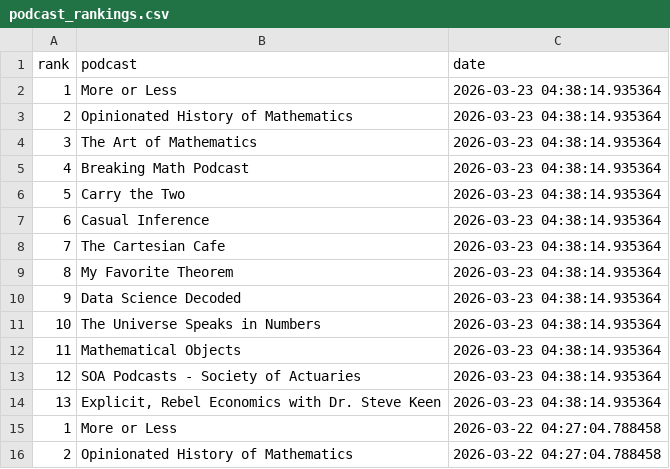
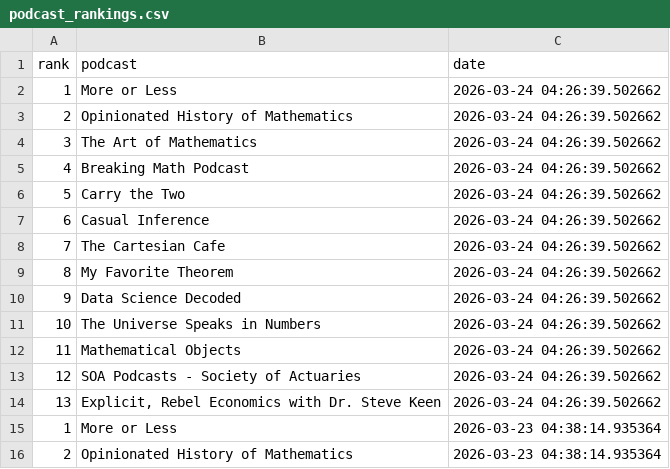
Before and after one commit to LucyMcGowan/math-podcast-rankings, a CSV file: podcast_rankings.csv, drawn as a sheet; only a part is shown; the shorter side is filled out with more unchanged rows.

```diff
--- a/podcast_rankings.csv
+++ b/podcast_rankings.csv
@@ -1,2 +1,15 @@
 "rank","podcast","date"
+1,"More or Less",2026-03-24 04:26:39.502662
+2,"Opinionated History of Mathematics",2026-03-24 04:26:39.502662
+3,"The Art of Mathematics",2026-03-24 04:26:39.502662
+4,"Breaking Math Podcast",2026-03-24 04:26:39.502662
+5,"Carry the Two",2026-03-24 04:26:39.502662
+6,"Casual Inference",2026-03-24 04:26:39.502662
+7,"The Cartesian Cafe",2026-03-24 04:26:39.502662
+8,"My Favorite Theorem",2026-03-24 04:26:39.502662
+9,"Data Science Decoded",2026-03-24 04:26:39.502662
+10,"The Universe Speaks in Numbers",2026-03-24 04:26:39.502662
+11,"Mathematical Objects",2026-03-24 04:26:39.502662
+12,"SOA Podcasts - Society of Actuaries",2026-03-24 04:26:39.502662
+13,"Explicit, Rebel Economics with Dr. Steve Keen",2026-03-24 04:26:39.502662
 1,"More or Less",2026-03-23 04:38:14.935364
```
Also changed, not shown: 1 other file.
